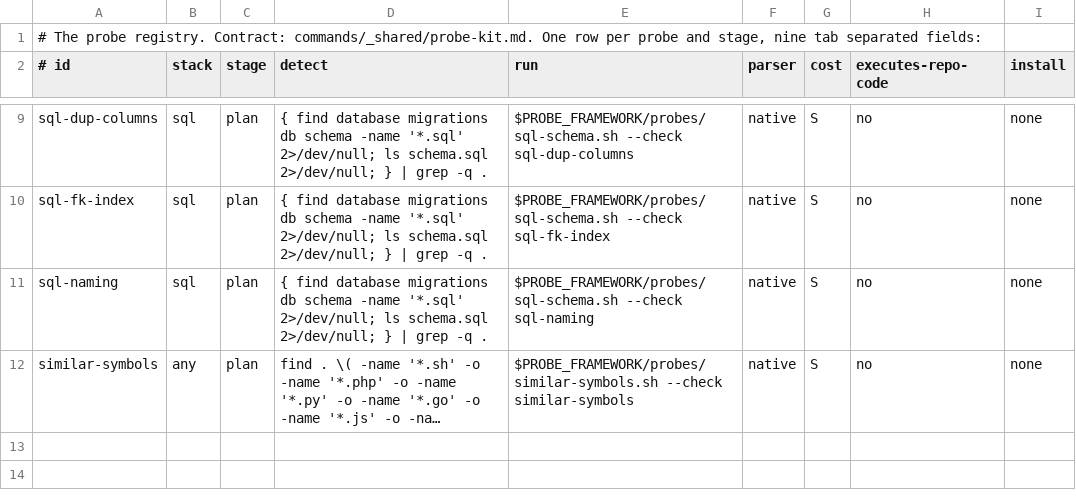
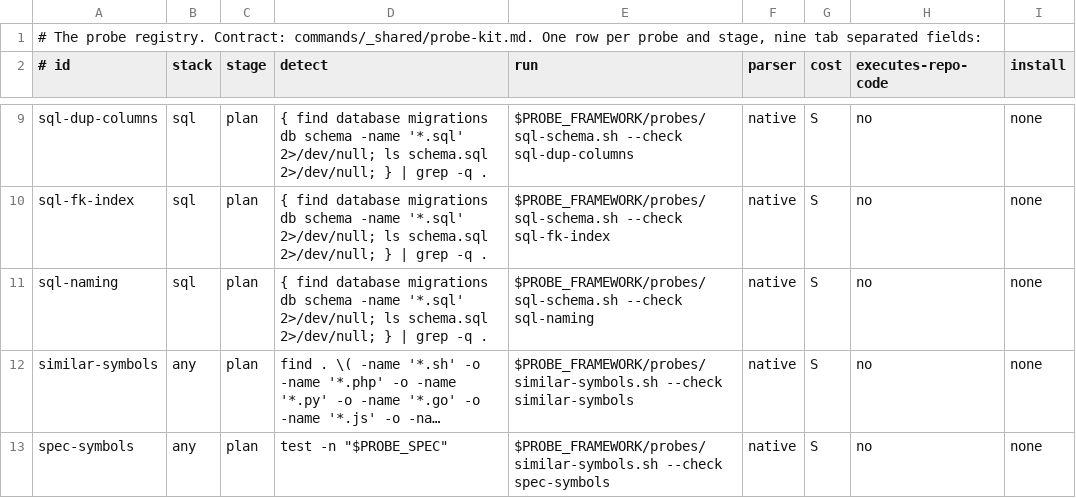
Before and after one commit to karoldabro/vault, a TSV file: probes/registry.tsv, drawn as a sheet; only a part is shown, gaps mark what is left out; long unchanged cells end in …; the diff names each change by its address in the sheet, - before the commit and + after, or states it on an @@ line.

```diff
--- a/probes/registry.tsv
+++ b/probes/registry.tsv
+row 13: spec-symbols | any | plan | test -n "$PROBE_SPEC" | $PROBE_FRAMEWORK/probes/similar-symbols.sh --check spec-symbols | native | S | no | none
```
Also changed, not shown: lib/shared-module-rules.tsv, 19 other files.
